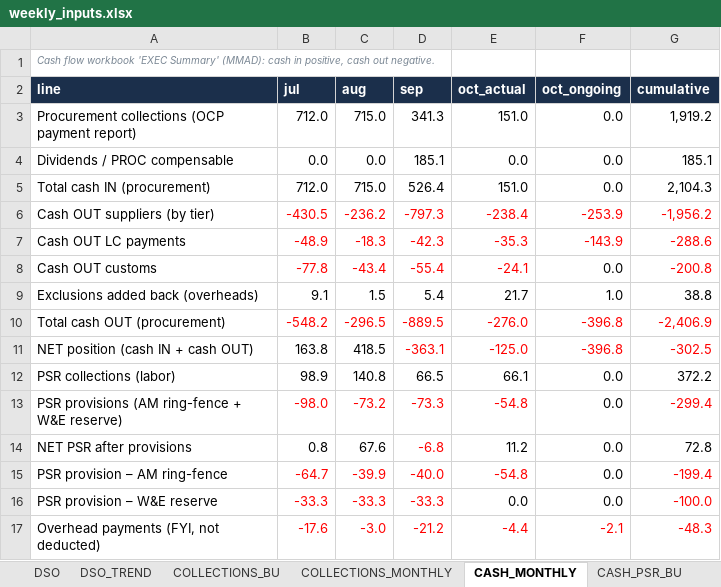
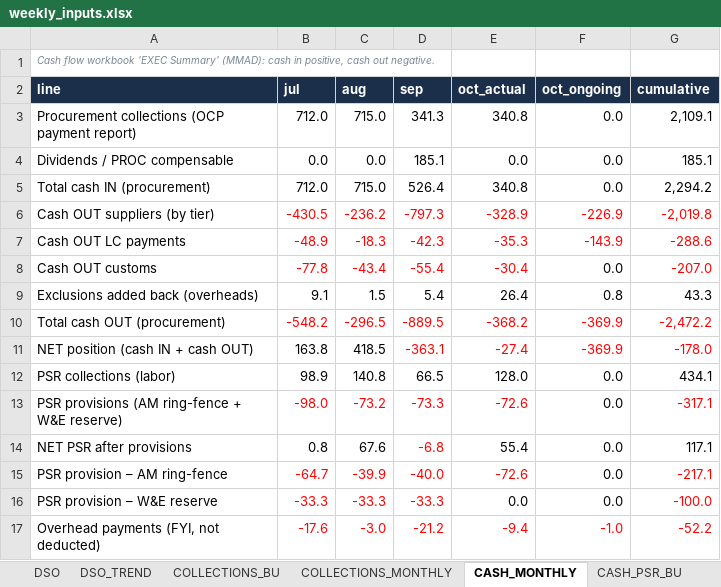
Before and after one commit to cherkaouihassan-art/Skills-Repo, an Excel workbook: weekly-ar-cash-deck/inputs/weekly_inputs.xlsx, sheet CASH_MONTHLY, drawn as a sheet; values as stored, in another font and other column widths than the file's, no borders; the diff names each change by its address in the sheet, - before the commit and + after, or states it on an @@ line.

```diff
--- a/weekly-ar-cash-deck/inputs/weekly_inputs.xlsx (sheet CASH_MONTHLY)
+++ b/weekly-ar-cash-deck/inputs/weekly_inputs.xlsx (sheet CASH_MONTHLY)
-E3 (oct_actual): 151.0
+E3 (oct_actual): 340.8
-G3 (cumulative): 1,919.2
+G3 (cumulative): 2,109.1
-E5 (oct_actual): 151.0
+E5 (oct_actual): 340.8
-G5 (cumulative): 2,104.3
+G5 (cumulative): 2,294.2
-E6 (oct_actual): -238.4
+E6 (oct_actual): -328.9
-F6 (oct_ongoing): -253.9
+F6 (oct_ongoing): -226.9
-G6 (cumulative): -1,956.2
+G6 (cumulative): -2,019.8
-E8 (oct_actual): -24.1
+E8 (oct_actual): -30.4
-G8 (cumulative): -200.8
+G8 (cumulative): -207.0
-E9 (oct_actual): 21.7
+E9 (oct_actual): 26.4
-F9 (oct_ongoing): 1.0
+F9 (oct_ongoing): 0.8
-G9 (cumulative): 38.8
+G9 (cumulative): 43.3
-E10 (oct_actual): -276.0
+E10 (oct_actual): -368.2
-F10:F11 (oct_ongoing): -396.8
+F10:F11 (oct_ongoing): -369.9
-G10 (cumulative): -2,406.9
+G10 (cumulative): -2,472.2
-E11 (oct_actual): -125.0
+E11 (oct_actual): -27.4
-G11 (cumulative): -302.5
+G11 (cumulative): -178.0
-E12 (oct_actual): 66.1
+E12 (oct_actual): 128.0
-G12 (cumulative): 372.2
+G12 (cumulative): 434.1
-E13 (oct_actual): -54.8
+E13 (oct_actual): -72.6
-G13 (cumulative): -299.4
+G13 (cumulative): -317.1
-E14 (oct_actual): 11.2
+E14 (oct_actual): 55.4
-G14 (cumulative): 72.8
+G14 (cumulative): 117.1
-E15 (oct_actual): -54.8
+E15 (oct_actual): -72.6
-G15 (cumulative): -199.4
+G15 (cumulative): -217.1
-E17 (oct_actual): -4.4
+E17 (oct_actual): -9.4
-F17 (oct_ongoing): -2.1
+F17 (oct_ongoing): -1.0
-G17 (cumulative): -48.3
+G17 (cumulative): -52.2
```
Also changed, not shown: sheet AR_BU_DETAIL, sheet AP_BU_ORIGIN, sheet CASH_BU, sheet ONGOING, sheet AP_TOP_SUPPLIERS, sheet AP_BU, 16 more sheets, other sheet tabs, 7 other files.
